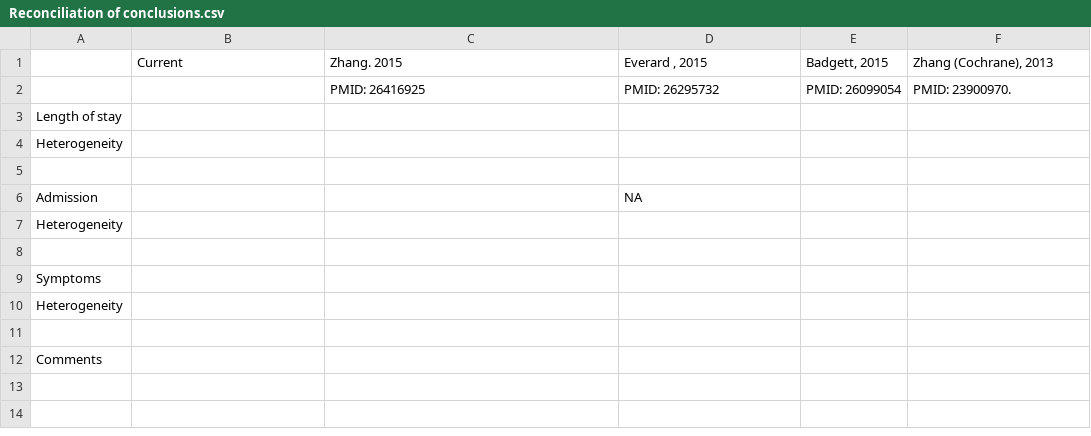
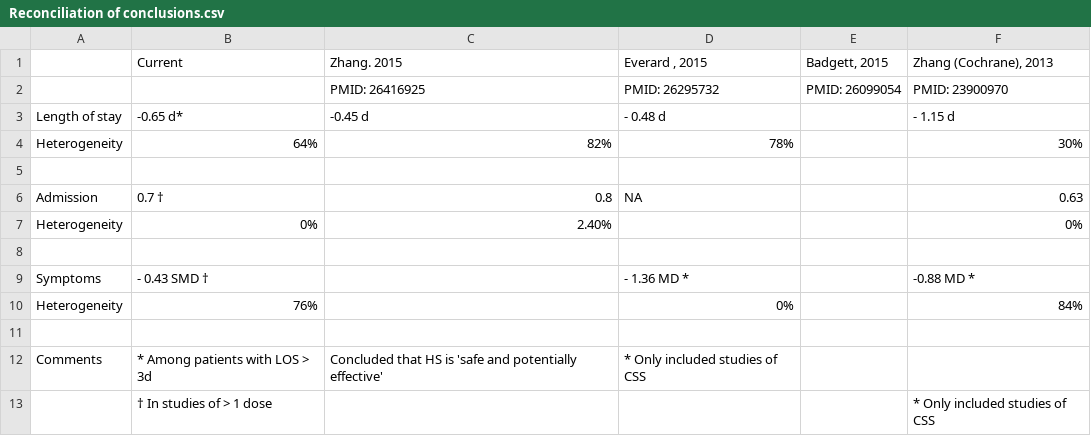
Before and after one commit to openMetaAnalysis/Hypertonic-Saline-for-Bronchiolitis, a CSV file: reconciliation-tables/Reconciliation of conclusions.csv, drawn as a sheet; removed rows and columns are numbered as before the commit, all else as after; the diff names each change by its address in the sheet, - before the commit and + after, or states it on an @@ line.

Commit message:
First content to reconciliation of conclusions table

```diff
--- a/reconciliation-tables/Reconciliation of conclusions.csv
+++ b/reconciliation-tables/Reconciliation of conclusions.csv
-F2: PMID: 23900970.
+F2: PMID: 23900970
-row 3: Length of stay
-row 4: Heterogeneity
+row 3: Length of stay | -0.65 d* | -0.45 d | - 0.48 d |  | - 1.15 d
+row 4: Heterogeneity | 64% | 82% | 78% |  | 30%
-B6: (empty)
+B6: 0.7 †
-C6: (empty)
+C6: 0.8
-F6: (empty)
+F6: 0.63
-row 7: Heterogeneity
+row 7: Heterogeneity | 0% | 2.40% |  |  | 0%
-row 9: Symptoms
-row 10: Heterogeneity
+row 9: Symptoms | - 0.43 SMD † |  | - 1.36 MD * |  | -0.88 MD *
+row 10: Heterogeneity | 76% |  | 0% |  | 84%
-row 12: Comments
+row 12: Comments | * Among patients with LOS > 3d | Concluded that HS is 'safe and potentially effective' | * Only included studies of CSS
+row 13:  | † In studies of > 1 dose |  |  |  | * Only included studies of CSS
```
